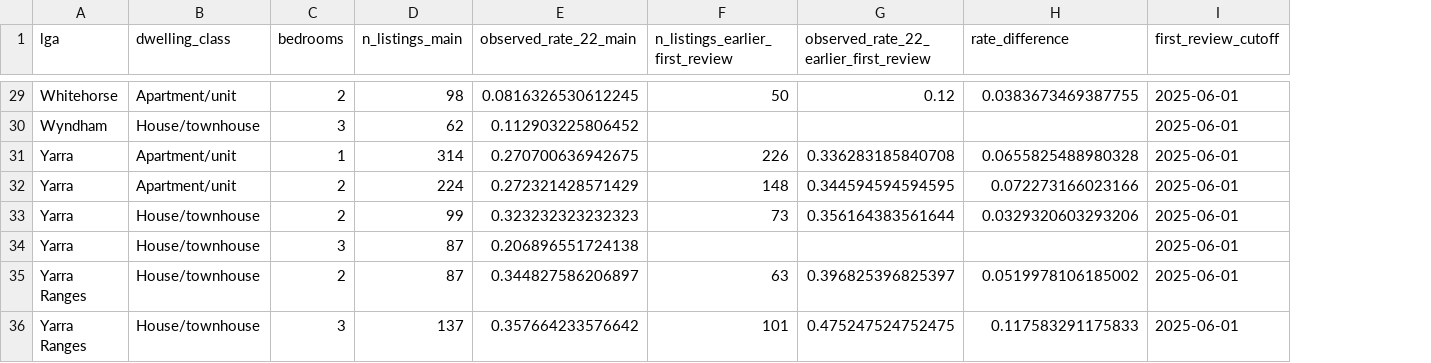
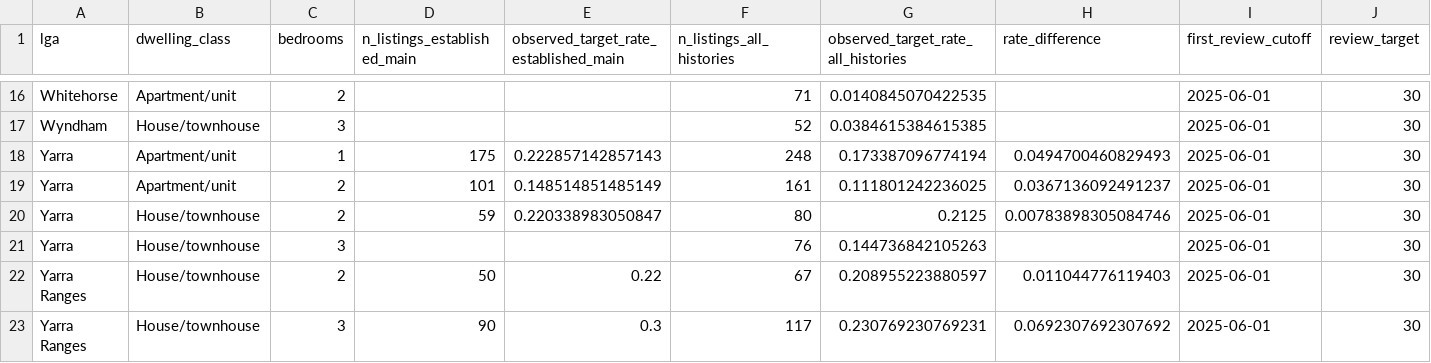
Before and after one commit to Qihang-cpu/CMCE30005-TheNextChapter, a CSV file: reports/tables/review_exposure_sensitivity.csv, drawn as a sheet; only a part is shown, gaps mark what is left out; removed rows and columns are numbered as before the commit, all else as after; the diff covers the shown part only; the diff names each change by its address in the sheet, - before the commit and + after, or states it on an @@ line.

```diff
--- a/reports/tables/review_exposure_sensitivity.csv
+++ b/reports/tables/review_exposure_sensitivity.csv
-column D (n_listings_main), rows 29-36: 98 | 62 | 314 | 224 | 99 | 87 | 87 | 137
-column E (observed_rate_22_main), rows 29-36: 0.0816326530612245 | 0.112903225806452 | 0.270700636942675 | 0.272321428571429 | 0.323232323232323 | 0.206896551724138 | 0.344827586206897 | 0.357664233576642
-column F (n_listings_earlier_first_review), rows 29-36: 50 |  | 226 | 148 | 73 |  | 63 | 101
-column G, row 1: observed_rate_22_earlier_first_review; rows 29-36: 0.12 |  | 0.336283185840708 | 0.344594594594595 | 0.356164383561644 |  | 0.396825396825397 | 0.475247524752475
+column D (n_listings_established_main), rows 18-23: 175 | 101 | 59 |  | 50 | 90
+column E, row 1: observed_target_rate_established_main; rows 18-23: 0.222857142857143 | 0.148514851485149 | 0.220338983050847 |  | 0.22 | 0.3
+column F (n_listings_all_histories), rows 16-23: 71 | 52 | 248 | 161 | 80 | 76 | 67 | 117
+column G, row 1: observed_target_rate_all_histories; rows 16-23: 0.0140845070422535 | 0.0384615384615385 | 0.173387096774194 | 0.111801242236025 | 0.2125 | 0.144736842105263 | 0.208955223880597 | 0.230769230769231
+column J (review_target), rows 16-23: all 30
-H16 (rate_difference): 0.0383673469387755
+H16 (rate_difference): (empty)
-H18 (rate_difference): 0.0655825488980328
+H18 (rate_difference): 0.0494700460829493
-H19 (rate_difference): 0.072273166023166
+H19 (rate_difference): 0.0367136092491237
-H20 (rate_difference): 0.0329320603293206
+H20 (rate_difference): 0.00783898305084746
-H22 (rate_difference): 0.0519978106185002
+H22 (rate_difference): 0.011044776119403
-H23 (rate_difference): 0.117583291175833
+H23 (rate_difference): 0.0692307692307692
```
Also changed, not shown: 13 removed rows and 10 edited cells elsewhere in this file, reports/tables/review_scope_summary.csv, reports/tables/rq_calibration.csv, 39 other files.
